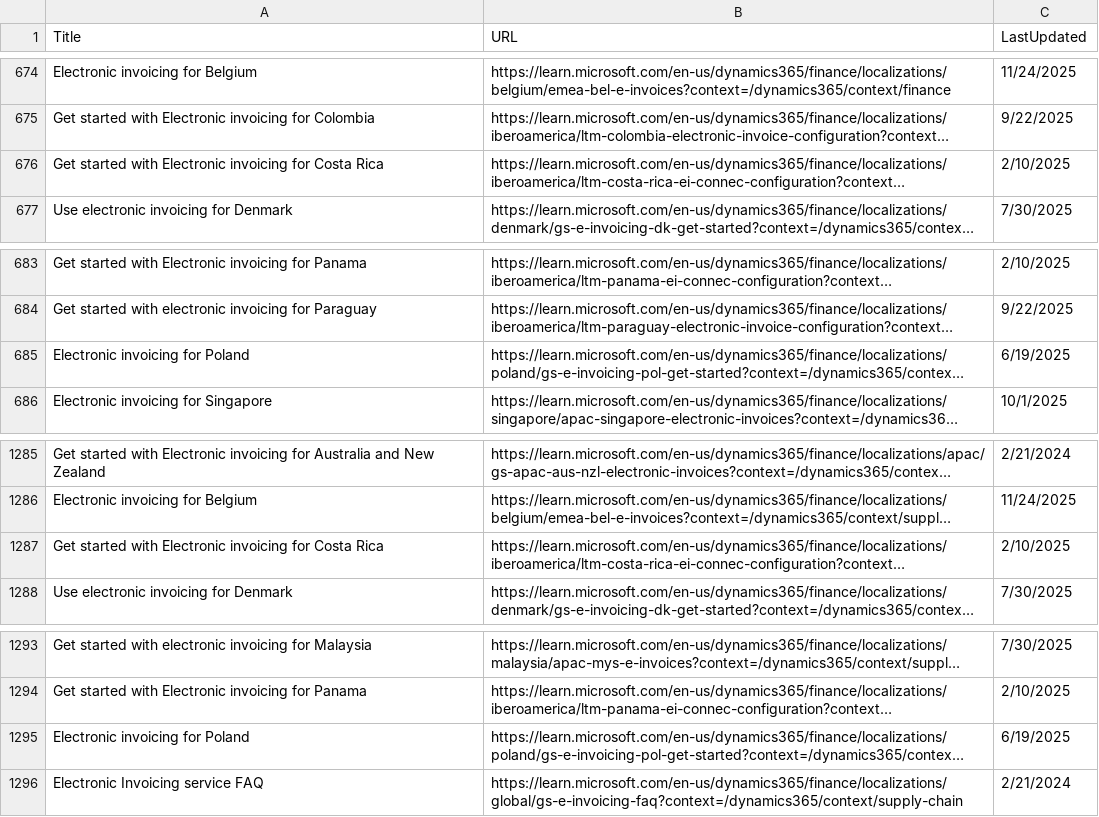
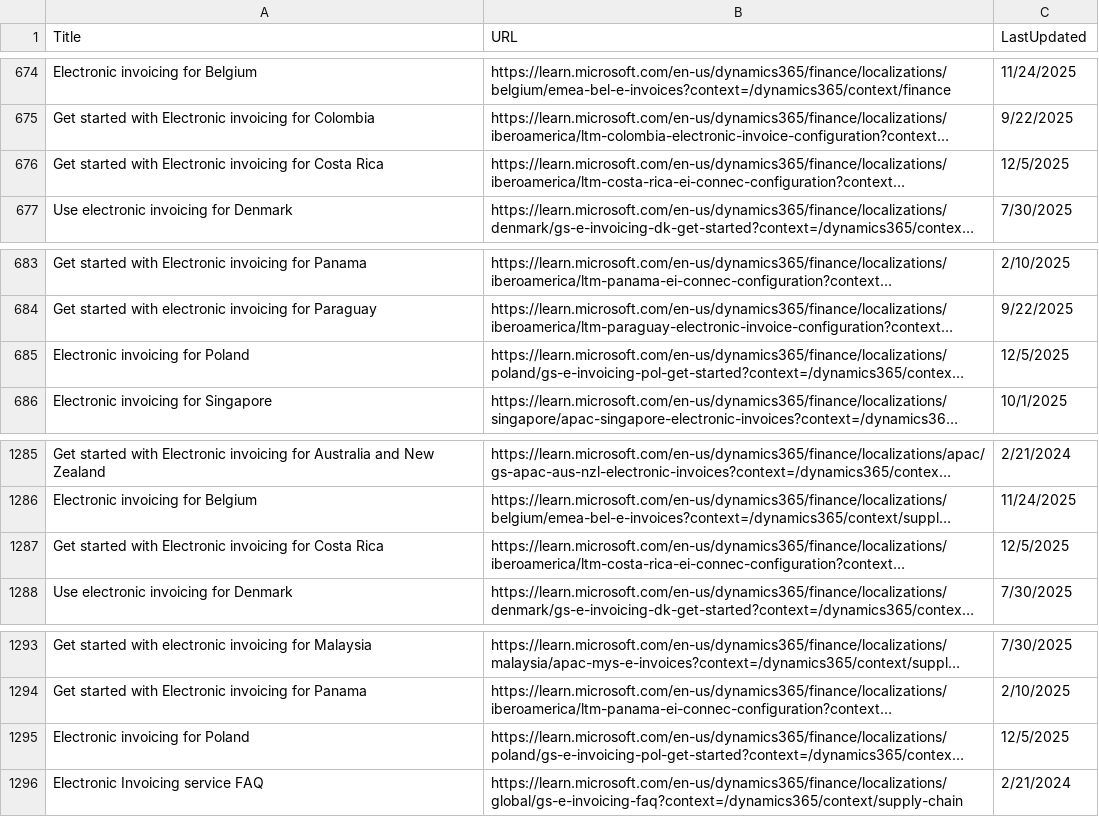
Before and after one commit to punya-sprint365/ms-learn-d365-scraper, a CSV file: latest-scrape.csv, drawn as a sheet; only a part is shown, gaps mark what is left out; long unchanged cells end in …; the diff names each change by its address in the sheet, - before the commit and + after, or states it on an @@ line.

```diff
--- a/latest-scrape.csv
+++ b/latest-scrape.csv
-C676 (LastUpdated): 2/10/2025
+C676 (LastUpdated): 12/5/2025
-C685 (LastUpdated): 6/19/2025
+C685 (LastUpdated): 12/5/2025
-C1287 (LastUpdated): 2/10/2025
+C1287 (LastUpdated): 12/5/2025
-C1295 (LastUpdated): 6/19/2025
+C1295 (LastUpdated): 12/5/2025
```
